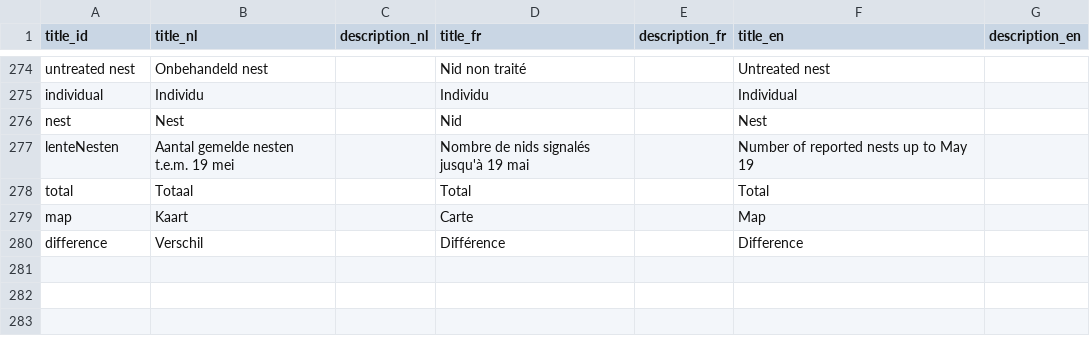
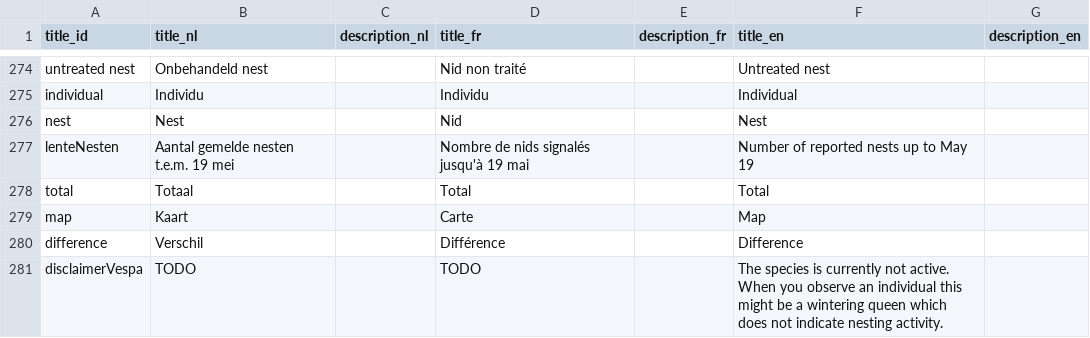
Before and after one commit to inbo/aspbo, a CSV file: data/output/UAT_direct/translations.csv, drawn as a sheet; only a part is shown, gaps mark what is left out; the diff names each change by its address in the sheet, - before the commit and + after, or states it on an @@ line.

Commit message:
Update translations.csv
disclaimerVespa added

```diff
--- a/data/output/UAT_direct/translations.csv
+++ b/data/output/UAT_direct/translations.csv
+row 281: disclaimerVespa | TODO |  | TODO |  | The species is currently not active. When you observe an individual this might be a wintering queen which does not indicate nesting activity.
```
